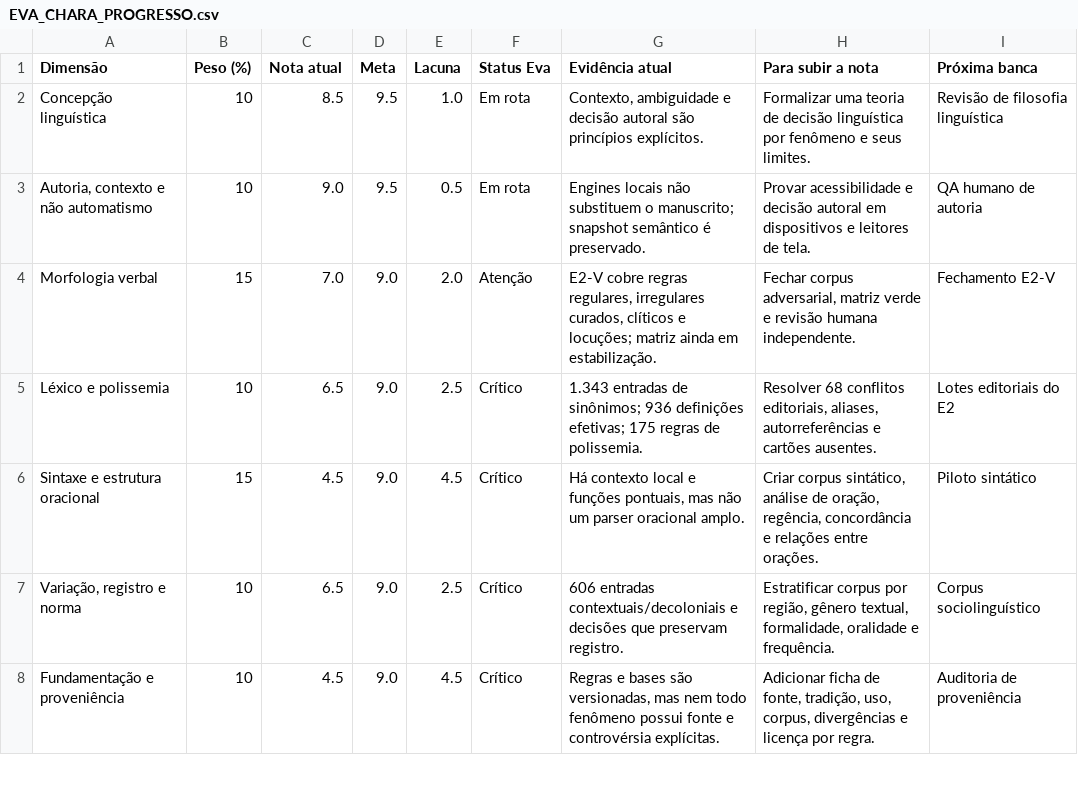
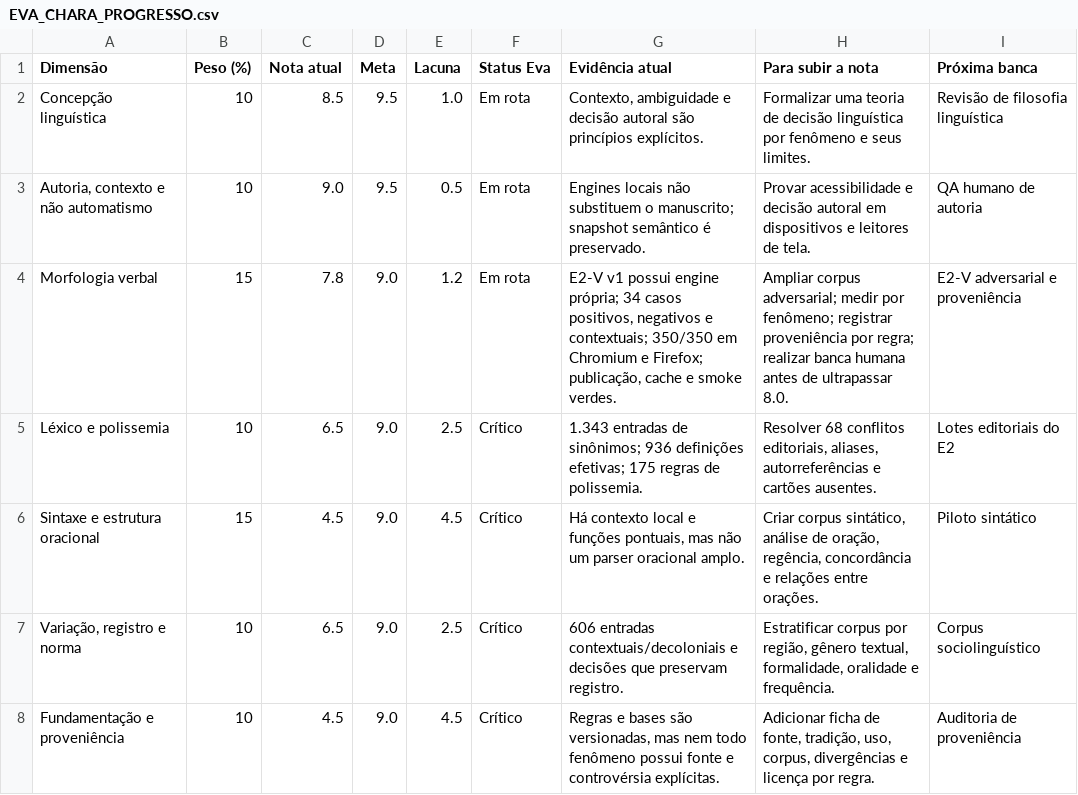
Before and after one commit to rfmss/escrevaral, a CSV file: mass-notes-next/docs/personas/EVA_CHARA_PROGRESSO.csv, drawn as a sheet; only a part is shown.

Commit message:
docs(eva): atualizar progresso da morfologia verbal

```diff
--- a/mass-notes-next/docs/personas/EVA_CHARA_PROGRESSO.csv
+++ b/mass-notes-next/docs/personas/EVA_CHARA_PROGRESSO.csv
@@ -3,3 +3,3 @@ Concepção linguística,10,8.5,9.5,1.0,Em rota,"Contexto, ambiguidade e decisã
 "Autoria, contexto e não automatismo",10,9.0,9.5,0.5,Em rota,Engines locais não substituem o manuscrito; snapshot semântico é preservado.,Provar acessibilidade e decisão autoral em dispositivos e leitores de tela.,QA humano de autoria
-Morfologia verbal,15,7.0,9.0,2.0,Atenção,"E2-V cobre regras regulares, irregulares curados, clíticos e locuções; matriz ainda em estabilização.","Fechar corpus adversarial, matriz verde e revisão humana independente.",Fechamento E2-V
+Morfologia verbal,15,7.8,9.0,1.2,Em rota,"E2-V v1 possui engine própria; 34 casos positivos, negativos e contextuais; 350/350 em Chromium e Firefox; publicação, cache e smoke verdes.","Ampliar corpus adversarial; medir por fenômeno; registrar proveniência por regra; realizar banca humana antes de ultrapassar 8.0.",E2-V adversarial e proveniência
 Léxico e polissemia,10,6.5,9.0,2.5,Crítico,1.343 entradas de sinônimos; 936 definições efetivas; 175 regras de polissemia.,"Resolver 68 conflitos editoriais, aliases, autorreferências e cartões ausentes.",Lotes editoriais do E2
```
